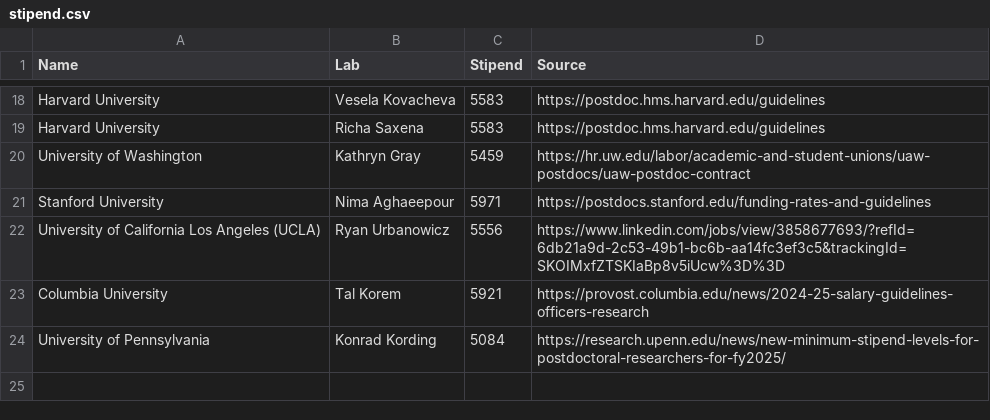
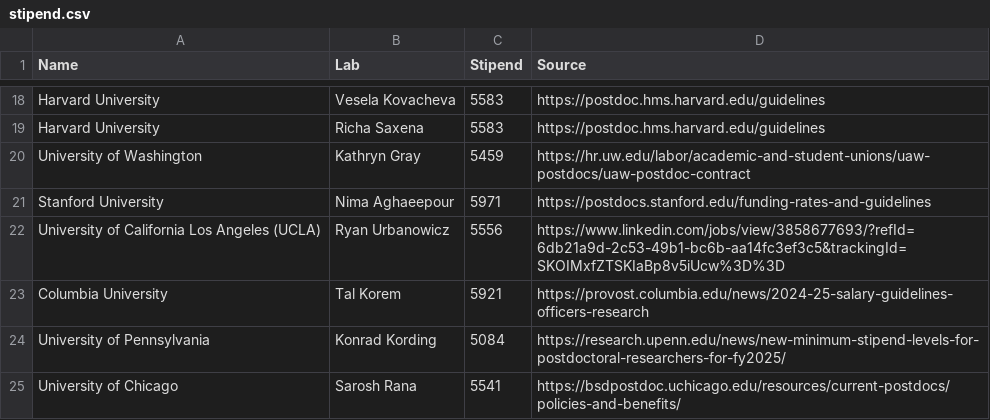
Before and after one commit to herdiantrisufriyana/postdoc, a CSV file: inst/extdata/stipend.csv, drawn as a sheet; only a part is shown, gaps mark what is left out.

Commit message:
Add Dr. Sarosh Rana lab.

```diff
--- a/inst/extdata/stipend.csv
+++ b/inst/extdata/stipend.csv
@@ -24 +24,2 @@ Columbia University,Tal Korem,5921,https://provost.columbia.edu/news/2024-25-sal
 University of Pennsylvania,Konrad Kording,5084,https://research.upenn.edu/news/new-minimum-stipend-levels-for-postdoctoral-researchers-for-fy2025/
+University of Chicago,Sarosh Rana,5541,https://bsdpostdoc.uchicago.edu/resources/current-postdocs/policies-and-benefits/
```
Also changed, not shown: inst/extdata/checked_selection_results.csv, 6 other files.
